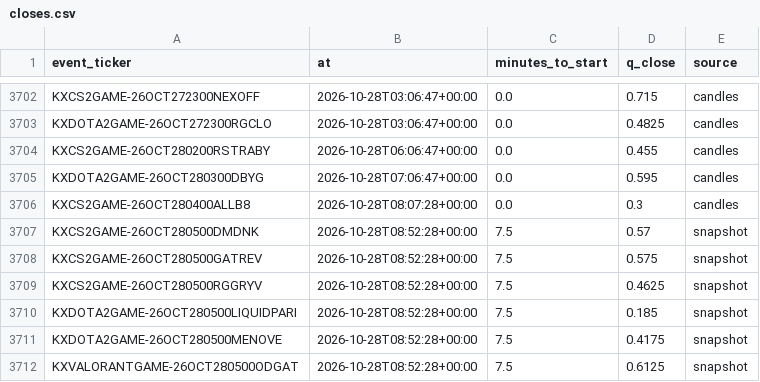
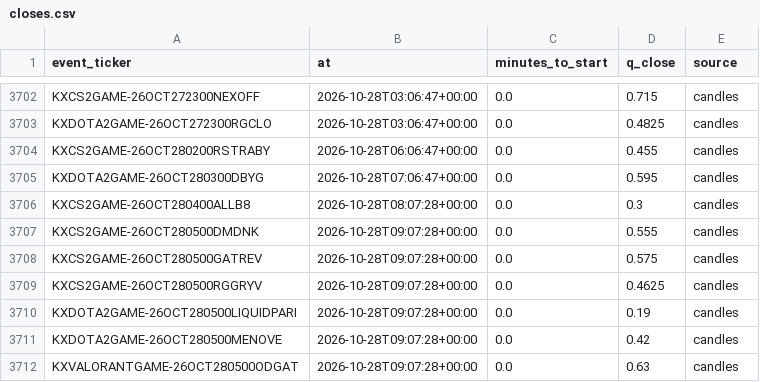
Before and after one commit to nathangin/esports-betting, a CSV file: state/paper/closes.csv, drawn as a sheet; only a part is shown, gaps mark what is left out.

```diff
--- a/state/paper/closes.csv
+++ b/state/paper/closes.csv
@@ -3706,7 +3706,7 @@ KXDOTA2GAME-26OCT280300DBYG,2026-10-28T07:06:47+00:00,0.0,0.595,candles
 KXCS2GAME-26OCT280400ALLB8,2026-10-28T08:07:28+00:00,0.0,0.3,candles
-KXCS2GAME-26OCT280500DMDNK,2026-10-28T08:52:28+00:00,7.5,0.57,snapshot
-KXCS2GAME-26OCT280500GATREV,2026-10-28T08:52:28+00:00,7.5,0.575,snapshot
-KXCS2GAME-26OCT280500RGGRYV,2026-10-28T08:52:28+00:00,7.5,0.4625,snapshot
-KXDOTA2GAME-26OCT280500LIQUIDPARI,2026-10-28T08:52:28+00:00,7.5,0.185,snapshot
-KXDOTA2GAME-26OCT280500MENOVE,2026-10-28T08:52:28+00:00,7.5,0.4175,snapshot
-KXVALORANTGAME-26OCT280500ODGAT,2026-10-28T08:52:28+00:00,7.5,0.6125,snapshot
+KXCS2GAME-26OCT280500DMDNK,2026-10-28T09:07:28+00:00,0.0,0.555,candles
+KXCS2GAME-26OCT280500GATREV,2026-10-28T09:07:28+00:00,0.0,0.575,candles
+KXCS2GAME-26OCT280500RGGRYV,2026-10-28T09:07:28+00:00,0.0,0.4625,candles
+KXDOTA2GAME-26OCT280500LIQUIDPARI,2026-10-28T09:07:28+00:00,0.0,0.19,candles
+KXDOTA2GAME-26OCT280500MENOVE,2026-10-28T09:07:28+00:00,0.0,0.42,candles
+KXVALORANTGAME-26OCT280500ODGAT,2026-10-28T09:07:28+00:00,0.0,0.63,candles
```
Also changed, not shown: 4 other files.
